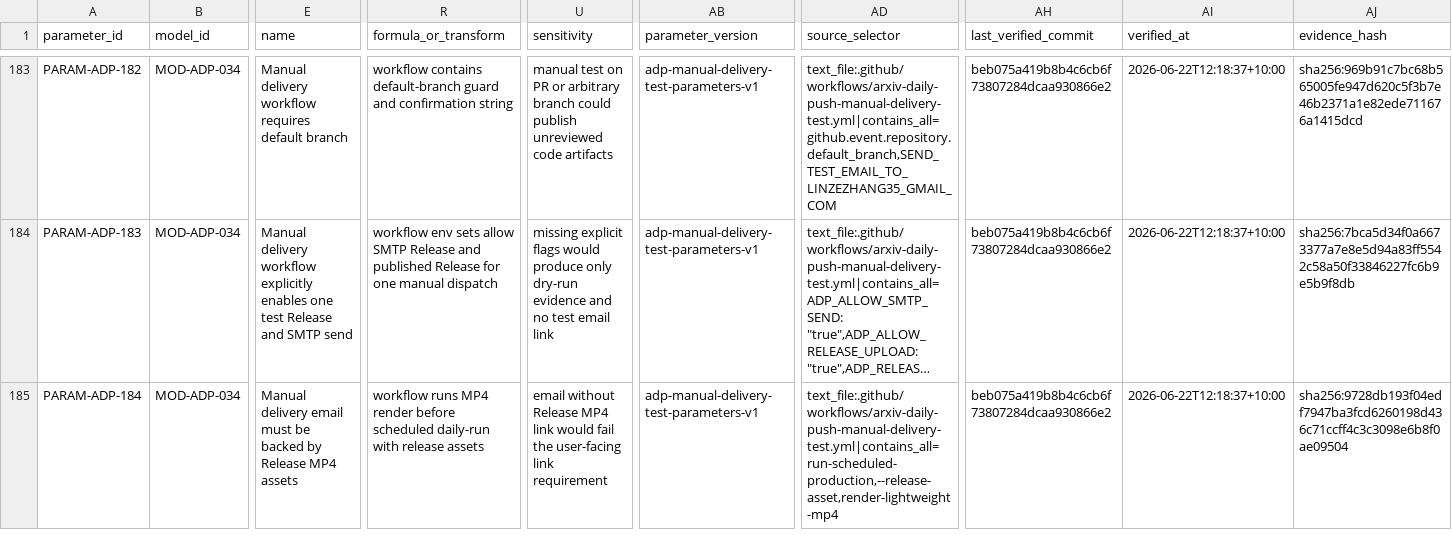
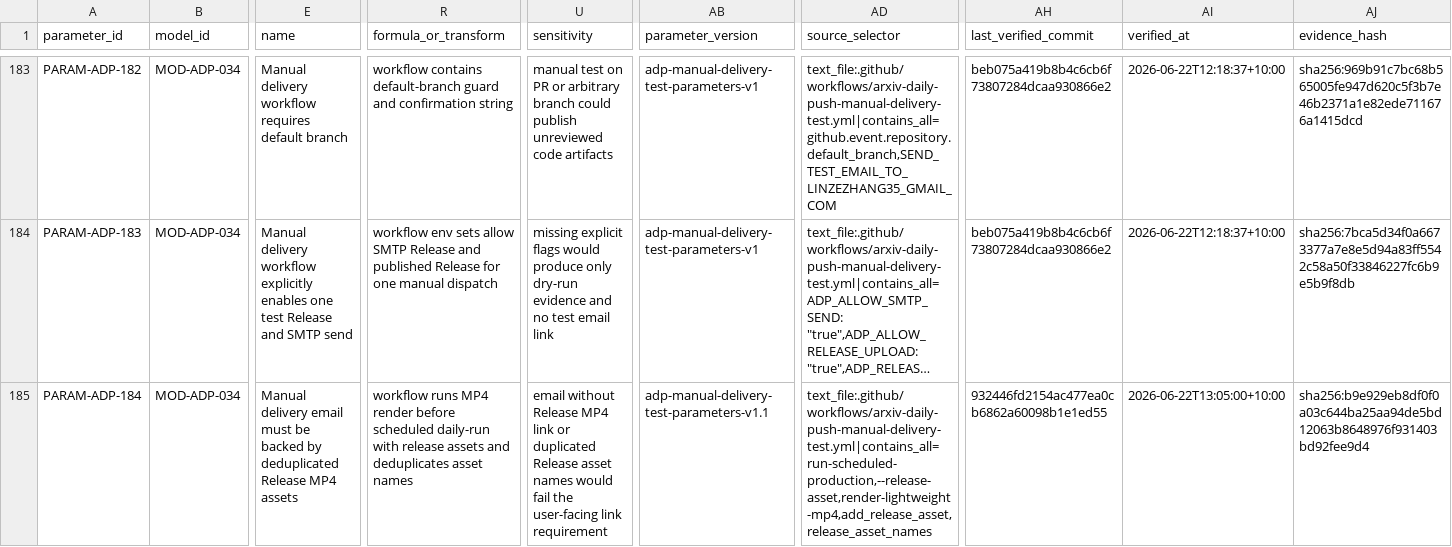
Before and after one commit to LinzeColin/MetaDatabase, a CSV file: arxiv-daily-push/docs/governance/parameter_registry.csv, drawn as a sheet; only a part is shown, gaps mark what is left out; long unchanged cells end in …; the diff names each change by its address in the sheet, - before the commit and + after, or states it on an @@ line.

```diff
--- a/arxiv-daily-push/docs/governance/parameter_registry.csv
+++ b/arxiv-daily-push/docs/governance/parameter_registry.csv
-E185 (name): …backed by Release MP4…
+E185 (name): …backed by deduplicated Release MP4…
-R185 (formula_or_transform): …release assets
+R185 (formula_or_transform): …release assets and deduplicates asset names
-U185 (sensitivity): …MP4 link would fail…
+U185 (sensitivity): …MP4 link or duplicated Release asset names would fail…
-AB185 (parameter_version): adp-manual-delivery-test-parameters-v1
+AB185 (parameter_version): adp-manual-delivery-test-parameters-v1.1
-AD185 (source_selector): text_file:.github/workflows/arxiv-daily-push-manual-delivery-test.yml|contains_all=run-scheduled-production,--release-asset,render-lightweight-mp4
+AD185 (source_selector): text_file:.github/workflows/arxiv-daily-push-manual-delivery-test.yml|contains_all=run-scheduled-production,--release-asset,render-lightweight-mp4,add_release_asset,release_asset_names
-AH185 (last_verified_commit): beb075a419b8b4c6cb6f73807284dcaa930866e2
+AH185 (last_verified_commit): 932446fd2154ac477ea0cb6862a60098b1e1ed55
-AI185 (verified_at): 2026-06-22T12:18:37+10:00
+AI185 (verified_at): 2026-06-22T13:05:00+10:00
-AJ185 (evidence_hash): sha256:9728db193f04edf7947ba3fcd6260198d436c71ccff4c3c3098e6b8f0ae09504
+AJ185 (evidence_hash): sha256:b9e929eb8df0f0a03c644ba25aa94de5bd12063b8648976f931403bd92fee9d4
```
Also changed, not shown: arxiv-daily-push/docs/governance/TRACEABILITY_MATRIX.csv, 17 other files.
